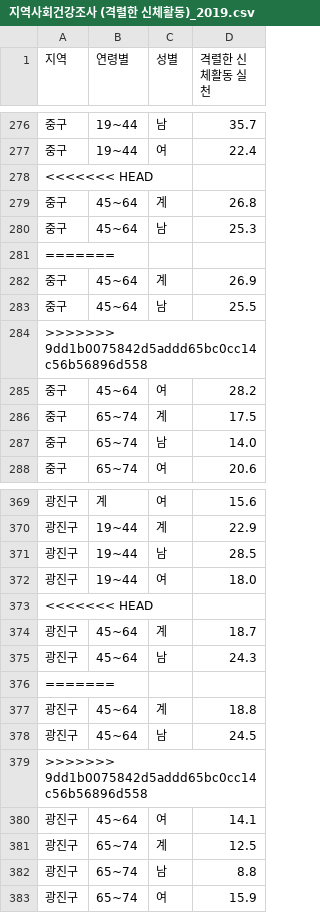
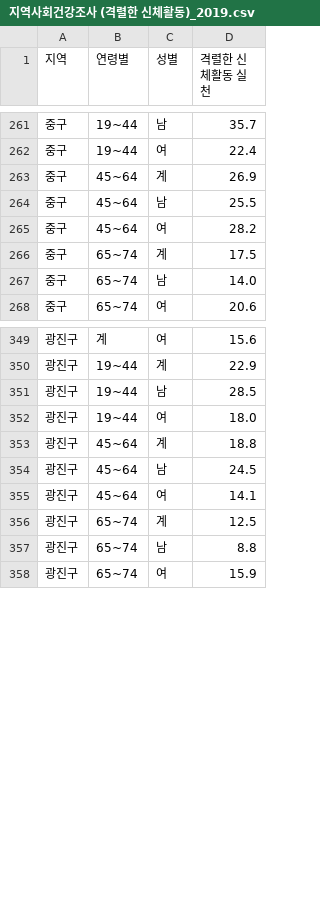
Before and after one commit to visual-project/walk-with-me, a CSV file: raw/지역사회건강조사 (전처리된 데이터)_2019/지역사회건강조사 (격렬한 신체활동)_2019.csv, drawn as a sheet; only a part is shown, gaps mark what is left out; the diff covers the shown part only.

```diff
--- a/raw/지역사회건강조사 (전처리된 데이터)_2019/지역사회건강조사 (격렬한 신체활동)_2019.csv
+++ b/raw/지역사회건강조사 (전처리된 데이터)_2019/지역사회건강조사 (격렬한 신체활동)_2019.csv
@@ -277,9 +262,4 @@
 중구,19~44,여,22.4
-<<<<<<< HEAD
-중구,45~64,계,26.8
-중구,45~64,남,25.3
-=======
 중구,45~64,계,26.9
 중구,45~64,남,25.5
->>>>>>> 9dd1b0075842d5addd65bc0cc14c56b56896d558
 중구,45~64,여,28.2
@@ -372,9 +352,4 @@
 광진구,19~44,여,18.0
-<<<<<<< HEAD
-광진구,45~64,계,18.7
-광진구,45~64,남,24.3
-=======
 광진구,45~64,계,18.8
 광진구,45~64,남,24.5
->>>>>>> 9dd1b0075842d5addd65bc0cc14c56b56896d558
 광진구,45~64,여,14.1
```
Also changed, not shown: 15 removed rows elsewhere in this file, 9 other files.
